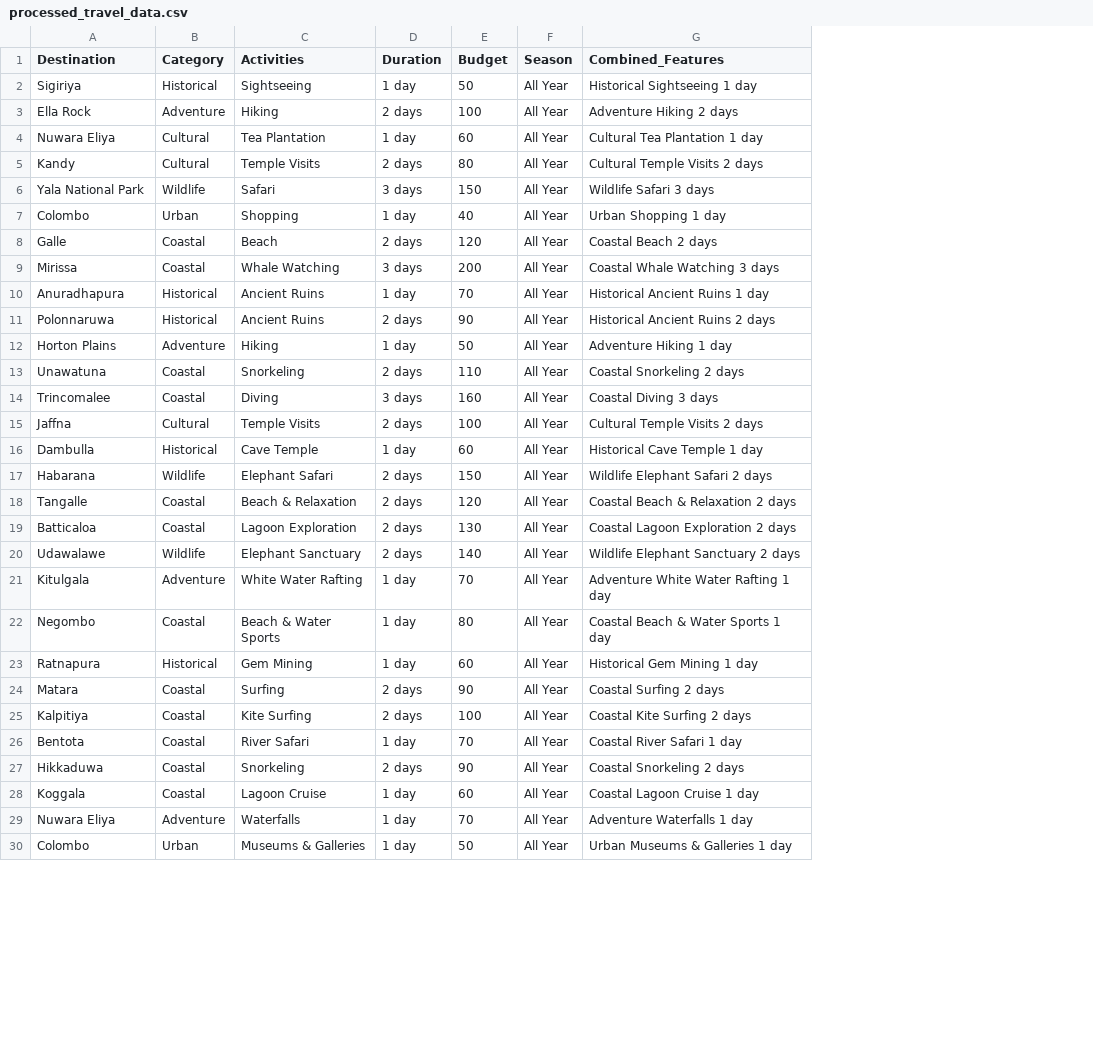
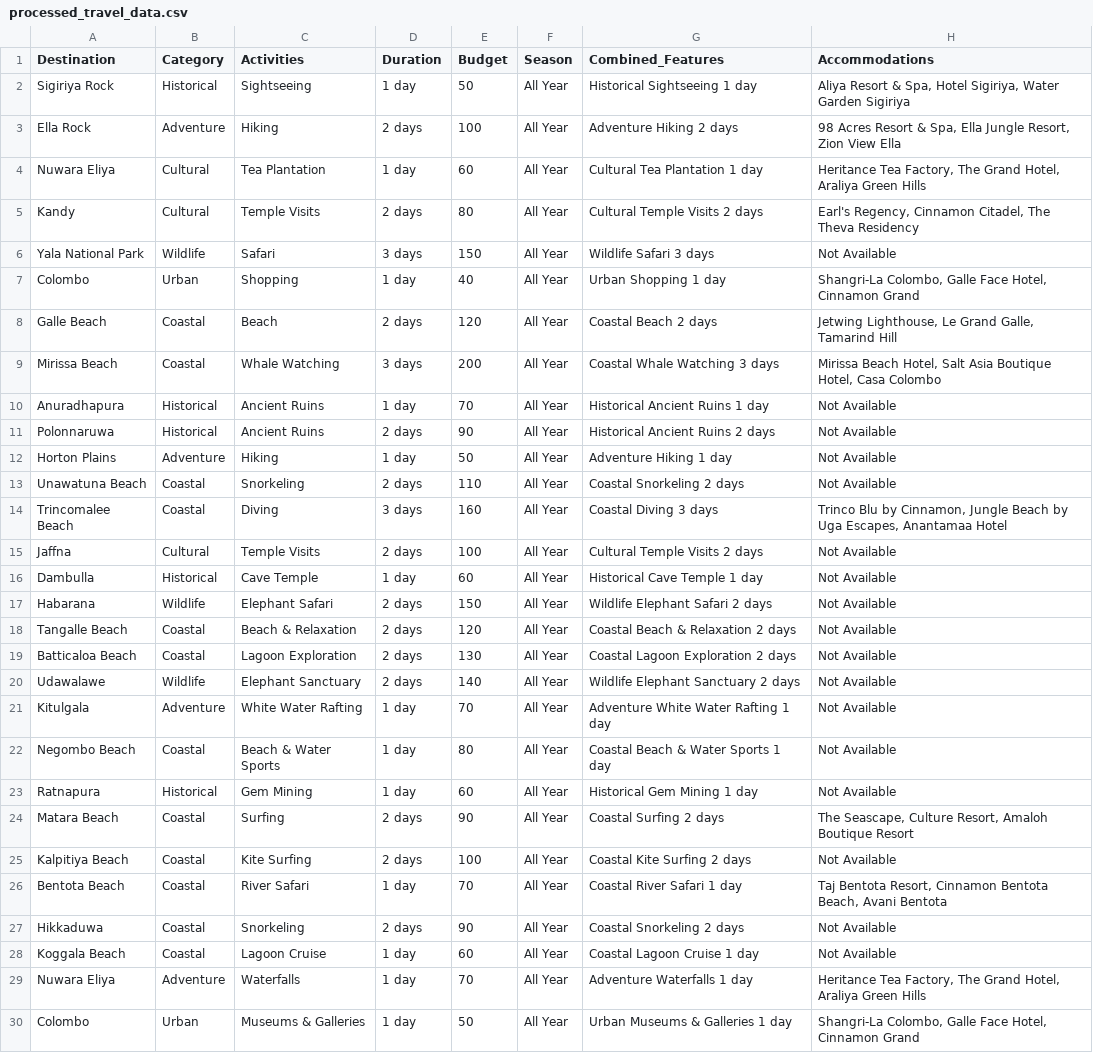
Before and after one commit to ManulBandara/ai-travel-planner-app, a CSV file: backend/processed_travel_data.csv, drawn as a sheet; only a part is shown; the diff covers the shown part only; the diff names each change by its address in the sheet, - before the commit and + after, or states it on an @@ line.

```diff
--- a/backend/processed_travel_data.csv
+++ b/backend/processed_travel_data.csv
+column H (Accommodations), rows 2-30: Aliya Resort & Spa, Hotel Sigiriya, Water Garden Sigiriya | 98 Acres Resort & Spa, Ella Jungle Resort, Zion View Ella | Heritance Tea Factory, The Grand Hotel, Araliya Green Hills | Earl's Regency, Cinnamon Citadel, The Theva Residency | Not Available | Shangri-La Colombo, Galle Face Hotel, Cinnamon Grand | Jetwing Lighthouse, Le Grand Galle, Tamarind Hill | Mirissa Beach Hotel, Salt Asia Boutique Hotel, Casa Colombo | Not Available | Not Available | Not Available | Not Available | Trinco Blu by Cinnamon, Jungle Beach by Uga Escapes, Anantamaa Hotel | Not Available | Not Available | Not Available | Not Available | Not Available | Not Available | Not Available | Not Available | Not Available | The Seascape, Culture Resort, Amaloh Boutique Resort | Not Available | Taj Bentota Resort, Cinnamon Bentota Beach, Avani Bentota | Not Available | Not Available | Heritance Tea Factory, The Grand Hotel, Araliya Green Hills | Shangri-La Colombo, Galle Face Hotel, Cinnamon Grand
-A2 (Destination): Sigiriya
+A2 (Destination): Sigiriya Rock
-A8 (Destination): Galle
+A8 (Destination): Galle Beach
-A9 (Destination): Mirissa
+A9 (Destination): Mirissa Beach
-A13 (Destination): Unawatuna
+A13 (Destination): Unawatuna Beach
-A14 (Destination): Trincomalee
+A14 (Destination): Trincomalee Beach
-A18 (Destination): Tangalle
+A18 (Destination): Tangalle Beach
-A19 (Destination): Batticaloa
+A19 (Destination): Batticaloa Beach
-A22 (Destination): Negombo
+A22 (Destination): Negombo Beach
-A24 (Destination): Matara
+A24 (Destination): Matara Beach
-A25 (Destination): Kalpitiya
+A25 (Destination): Kalpitiya Beach
-A26 (Destination): Bentota
+A26 (Destination): Bentota Beach
-A28 (Destination): Koggala
+A28 (Destination): Koggala Beach
```
Also changed, not shown: 34 edited cells elsewhere in this file, 7 other files.
